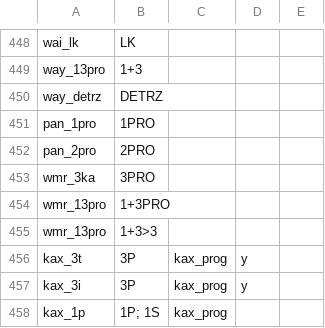
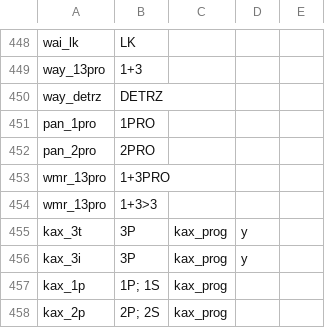
Before and after one commit to cldf-datasets/mattercariban, a CSV file: raw/cariban_morpheme_functions.csv, drawn as a sheet; only a part is shown, gaps mark what is left out; the shorter side is filled out with more unchanged rows; the diff names each change by its address in the sheet, - before the commit and + after, or states it on an @@ line.

Commit message:
waimiri morpheme illustrations

```diff
--- a/raw/cariban_morpheme_functions.csv
+++ b/raw/cariban_morpheme_functions.csv
-row 453: wmr_3ka | 3PRO
```
Also changed, not shown: raw/cariban_examples.csv.
